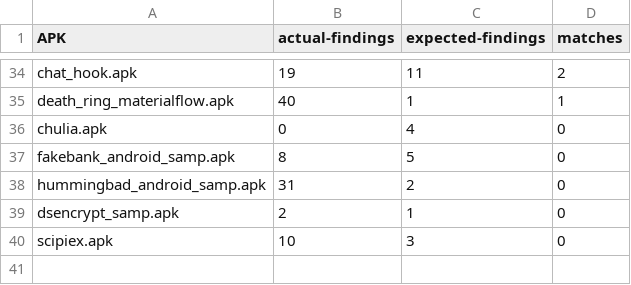
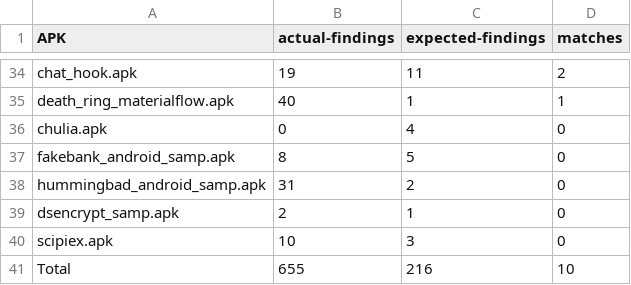
Before and after one commit to PAMunb/svfa, a CSV file: docs-metrics/taintbench/experiment-II/conflicts.csv, drawn as a sheet; only a part is shown, gaps mark what is left out; the diff names each change by its address in the sheet, - before the commit and + after, or states it on an @@ line.

Commit message:
compute total conflicts

```diff
--- a/docs-metrics/taintbench/experiment-II/conflicts.csv
+++ b/docs-metrics/taintbench/experiment-II/conflicts.csv
+row 41: Total | 655 | 216 | 10
```
